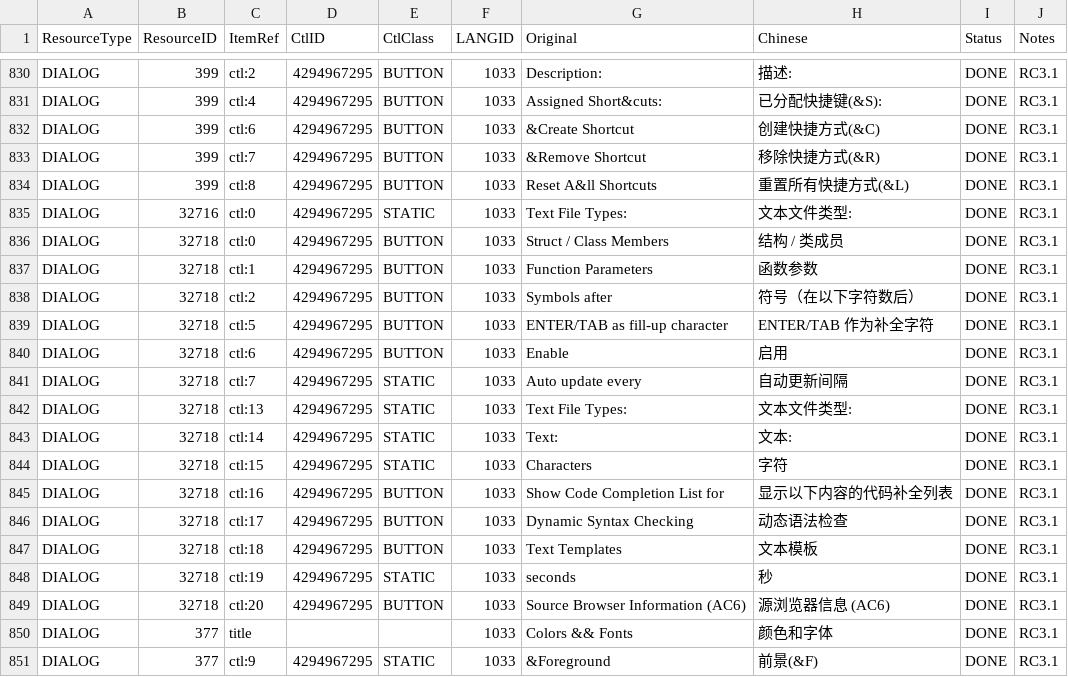
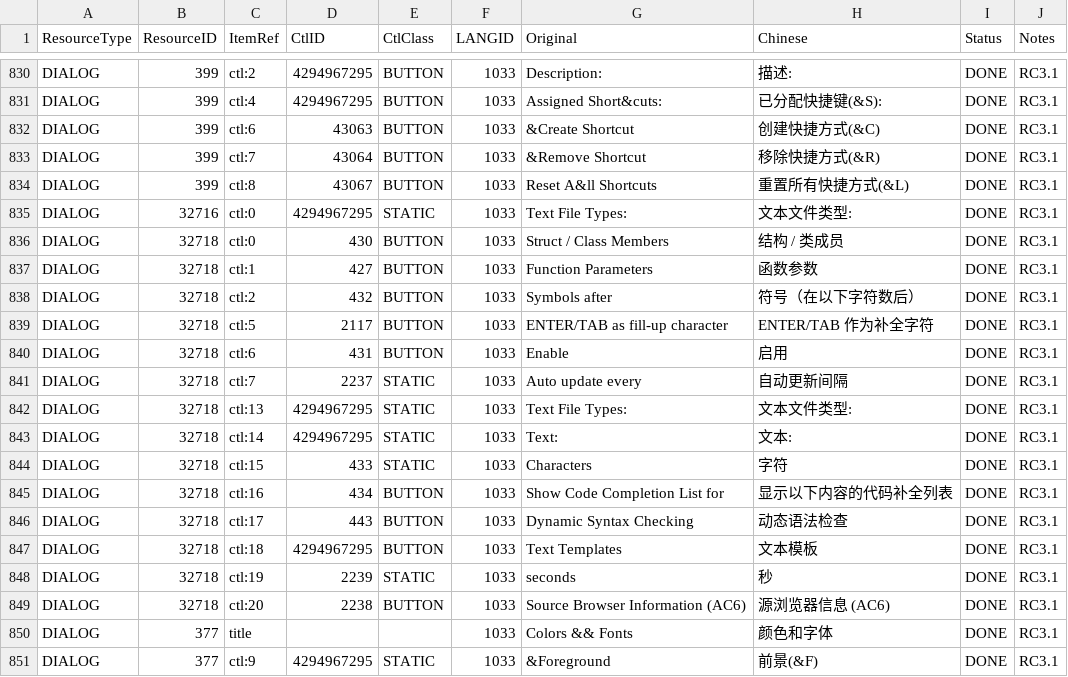
Before and after one commit to LINboss666/keil-uvision-cn, a CSV file: translations/keil_translation.csv, drawn as a sheet; only a part is shown, gaps mark what is left out.

Commit message:
fix: RC3.1 — auto-correct CtlID and Original from AST for all DIALOG rows

```diff
--- a/translations/keil_translation.csv
+++ b/translations/keil_translation.csv
@@ -869,20 +869,20 @@ DIALOG,399,ctl:2,4294967295,BUTTON,1033,Description:,描述:,DONE,RC3.1
 DIALOG,399,ctl:4,4294967295,BUTTON,1033,Assigned Short&cuts:,已分配快捷键(&S):,DONE,RC3.1
-DIALOG,399,ctl:6,4294967295,BUTTON,1033,&Create Shortcut,创建快捷方式(&C),DONE,RC3.1
-DIALOG,399,ctl:7,4294967295,BUTTON,1033,&Remove Shortcut,移除快捷方式(&R),DONE,RC3.1
-DIALOG,399,ctl:8,4294967295,BUTTON,1033,Reset A&ll Shortcuts,重置所有快捷方式(&L),DONE,RC3.1
+DIALOG,399,ctl:6,43063,BUTTON,1033,&Create Shortcut,创建快捷方式(&C),DONE,RC3.1
+DIALOG,399,ctl:7,43064,BUTTON,1033,&Remove Shortcut,移除快捷方式(&R),DONE,RC3.1
+DIALOG,399,ctl:8,43067,BUTTON,1033,Reset A&ll Shortcuts,重置所有快捷方式(&L),DONE,RC3.1
 DIALOG,32716,ctl:0,4294967295,STATIC,1033,Text File Types:,文本文件类型:,DONE,RC3.1
-DIALOG,32718,ctl:0,4294967295,BUTTON,1033,Struct / Class Members,结构 / 类成员,DONE,RC3.1
-DIALOG,32718,ctl:1,4294967295,BUTTON,1033,Function Parameters,函数参数,DONE,RC3.1
-DIALOG,32718,ctl:2,4294967295,BUTTON,1033,Symbols after,符号（在以下字符数后）,DONE,RC3.1
-DIALOG,32718,ctl:5,4294967295,BUTTON,1033,ENTER/TAB as fill-up character,ENTER/TAB 作为补全字符,DONE,RC3.1
-DIALOG,32718,ctl:6,4294967295,BUTTON,1033,Enable,启用,DONE,RC3.1
-DIALOG,32718,ctl:7,4294967295,STATIC,1033,Auto update every ,自动更新间隔 ,DONE,RC3.1
+DIALOG,32718,ctl:0,430,BUTTON,1033,Struct / Class Members,结构 / 类成员,DONE,RC3.1
+DIALOG,32718,ctl:1,427,BUTTON,1033,Function Parameters,函数参数,DONE,RC3.1
+DIALOG,32718,ctl:2,432,BUTTON,1033,Symbols after,符号（在以下字符数后）,DONE,RC3.1
+DIALOG,32718,ctl:5,2117,BUTTON,1033,ENTER/TAB as fill-up character,ENTER/TAB 作为补全字符,DONE,RC3.1
+DIALOG,32718,ctl:6,431,BUTTON,1033,Enable,启用,DONE,RC3.1
+DIALOG,32718,ctl:7,2237,STATIC,1033,Auto update every ,自动更新间隔 ,DONE,RC3.1
 DIALOG,32718,ctl:13,4294967295,STATIC,1033,Text File Types:,文本文件类型:,DONE,RC3.1
 DIALOG,32718,ctl:14,4294967295,STATIC,1033,Text:,文本:,DONE,RC3.1
-DIALOG,32718,ctl:15,4294967295,STATIC,1033,Characters,字符,DONE,RC3.1
-DIALOG,32718,ctl:16,4294967295,BUTTON,1033,Show Code Completion List for,显示以下内容的代码补全列表,DONE,RC3.1
-DIALOG,32718,ctl:17,4294967295,BUTTON,1033,Dynamic Syntax Checking,动态语法检查,DONE,RC3.1
+DIALOG,32718,ctl:15,433,STATIC,1033,Characters,字符,DONE,RC3.1
+DIALOG,32718,ctl:16,434,BUTTON,1033,Show Code Completion List for,显示以下内容的代码补全列表,DONE,RC3.1
+DIALOG,32718,ctl:17,443,BUTTON,1033,Dynamic Syntax Checking,动态语法检查,DONE,RC3.1
 DIALOG,32718,ctl:18,4294967295,BUTTON,1033,Text Templates,文本模板,DONE,RC3.1
-DIALOG,32718,ctl:19,4294967295,STATIC,1033,seconds,秒,DONE,RC3.1
-DIALOG,32718,ctl:20,4294967295,BUTTON,1033,Source Browser Information (AC6),源浏览器信息 (AC6),DONE,RC3.1
+DIALOG,32718,ctl:19,2239,STATIC,1033,seconds,秒,DONE,RC3.1
+DIALOG,32718,ctl:20,2238,BUTTON,1033,Source Browser Information (AC6),源浏览器信息 (AC6),DONE,RC3.1
 DIALOG,377,title,,,1033,Colors && Fonts,颜色和字体,DONE,RC3.1
```
